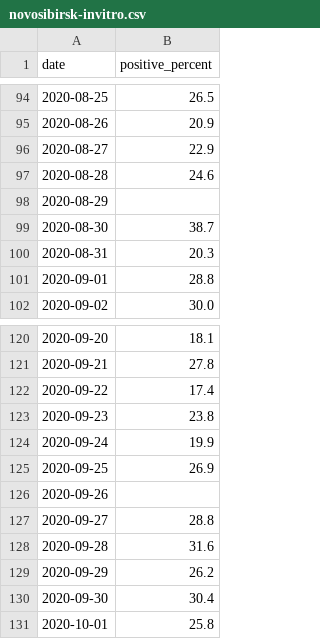
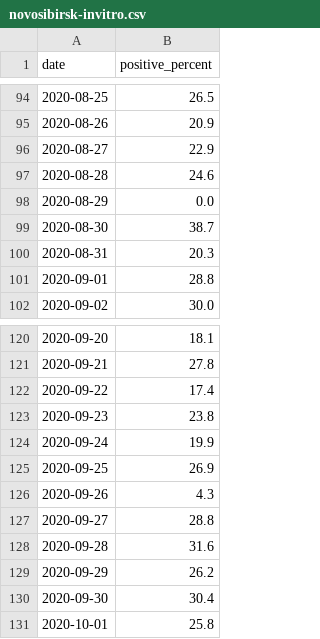
Before and after one commit to Kate1892/data.app.covid19-modeling, a CSV file: covid19-modeling.ru/data/novosibirsk-invitro.csv, drawn as a sheet; only a part is shown, gaps mark what is left out; the diff covers the shown part only.

```diff
--- a/covid19-modeling.ru/data/novosibirsk-invitro.csv
+++ b/covid19-modeling.ru/data/novosibirsk-invitro.csv
@@ -97,3 +97,3 @@ date,positive_percent
 2020-08-28,24.6
-2020-08-29,
+2020-08-29,0.0
 2020-08-30,38.7
@@ -125,3 +125,3 @@ date,positive_percent
 2020-09-25,26.9
-2020-09-26,
+2020-09-26,4.3
 2020-09-27,28.8
```
Also changed, not shown: 14 added rows and 4 edited cells elsewhere in this file, 2 other files.
